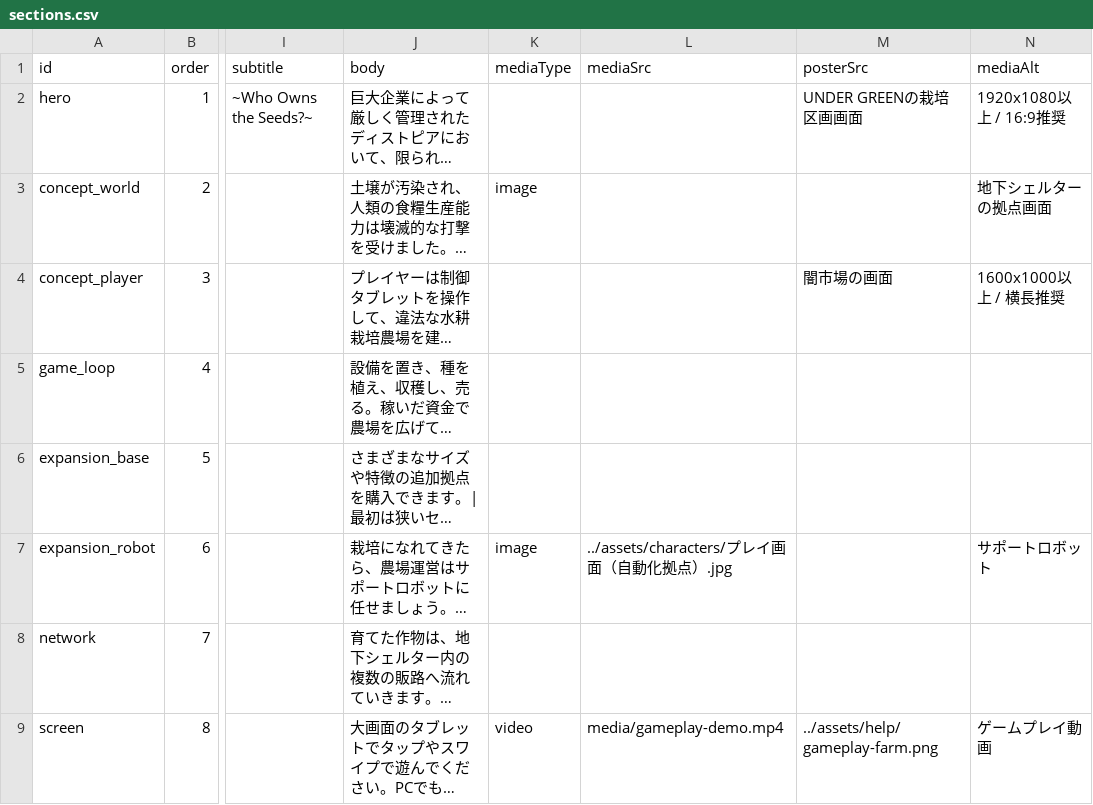
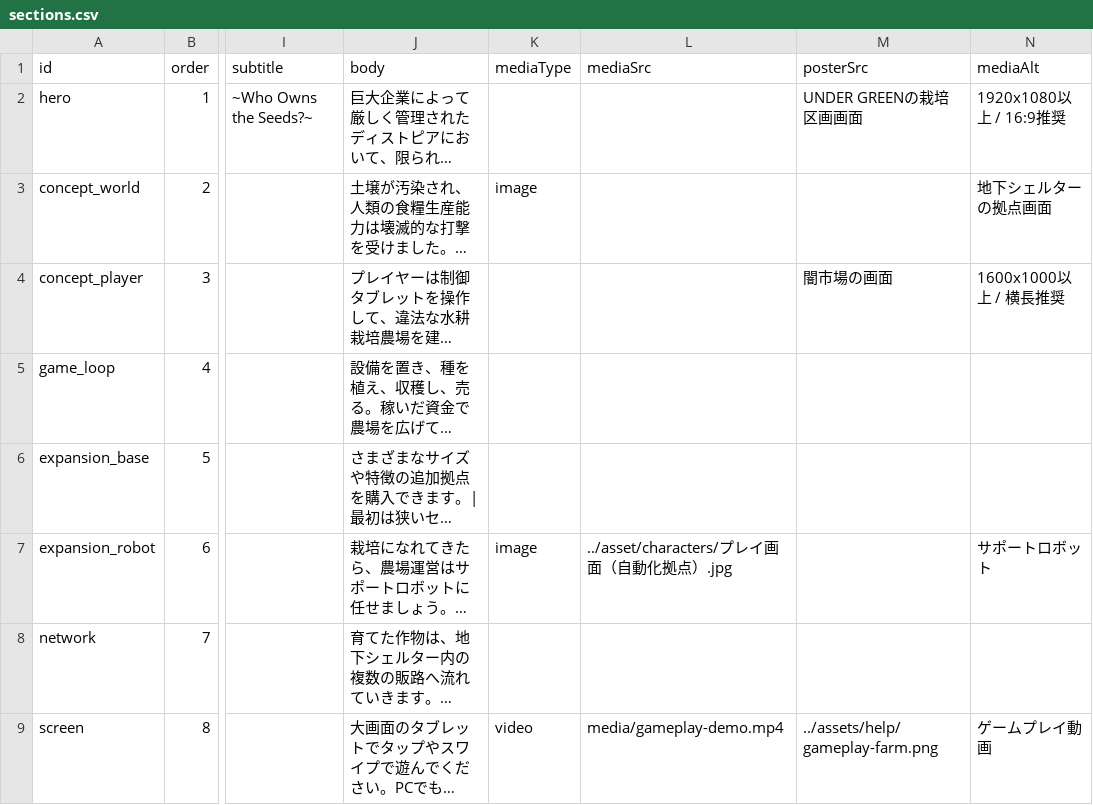
Before and after one commit to ziroz-tech/UnderGreenOfficial, a CSV file: data/sections.csv, drawn as a sheet; only a part is shown, gaps mark what is left out; long unchanged cells end in …; the diff names each change by its address in the sheet, - before the commit and + after, or states it on an @@ line.

Commit message:
Update sections.csv

```diff
--- a/data/sections.csv
+++ b/data/sections.csv
-L7 (mediaSrc): ../assets/characters/プレイ画面（自動化拠点）.jpg
+L7 (mediaSrc): ../asset/characters/プレイ画面（自動化拠点）.jpg
```
